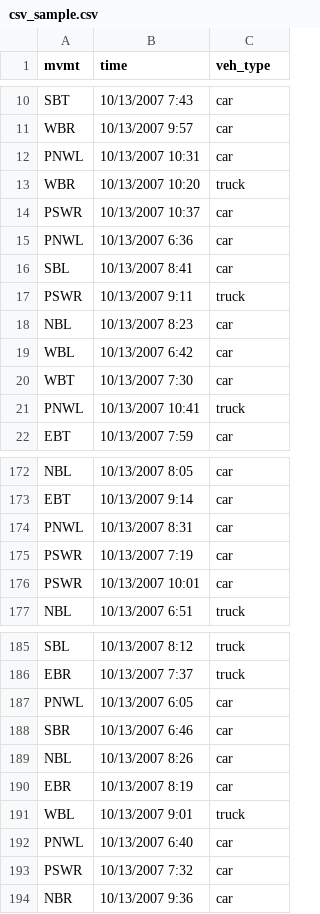
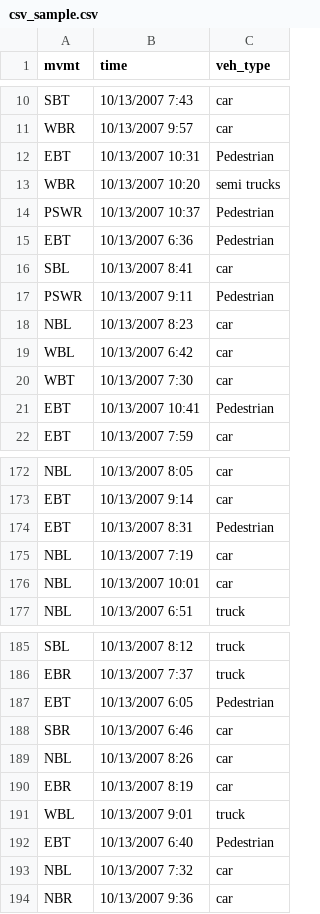
Before and after one commit to mtchem/ETL-Traffic_Counts, a CSV file: sample-data/csv_sample.csv, drawn as a sheet; only a part is shown, gaps mark what is left out; the diff covers the shown part only.

```diff
--- a/sample-data/csv_sample.csv
+++ b/sample-data/csv_sample.csv
@@ -11,8 +11,8 @@ SBT,10/13/2007 7:43,car
 WBR,10/13/2007 9:57,car
-PNWL,10/13/2007 10:31,car
-WBR,10/13/2007 10:20,truck
-PSWR,10/13/2007 10:37,car
-PNWL,10/13/2007 6:36,car
+EBT,10/13/2007 10:31,Pedestrian
+WBR,10/13/2007 10:20,semi trucks
+PSWR,10/13/2007 10:37,Pedestrian
+EBT,10/13/2007 6:36,Pedestrian
 SBL,10/13/2007 8:41,car
-PSWR,10/13/2007 9:11,truck
+PSWR,10/13/2007 9:11,Pedestrian
 NBL,10/13/2007 8:23,car
@@ -20,3 +20,3 @@ WBL,10/13/2007 6:42,car
 WBT,10/13/2007 7:30,car
-PNWL,10/13/2007 10:41,truck
+EBT,10/13/2007 10:41,Pedestrian
 EBT,10/13/2007 7:59,car
@@ -173,5 +173,5 @@ NBL,10/13/2007 8:05,car
 EBT,10/13/2007 9:14,car
-PNWL,10/13/2007 8:31,car
-PSWR,10/13/2007 7:19,car
-PSWR,10/13/2007 10:01,car
+EBT,10/13/2007 8:31,Pedestrian
+NBL,10/13/2007 7:19,car
+NBL,10/13/2007 10:01,car
 NBL,10/13/2007 6:51,truck
@@ -186,3 +186,3 @@ SBL,10/13/2007 8:12,truck
 EBR,10/13/2007 7:37,truck
-PNWL,10/13/2007 6:05,car
+EBT,10/13/2007 6:05,Pedestrian
 SBR,10/13/2007 6:46,car
@@ -191,4 +191,4 @@ EBR,10/13/2007 8:19,car
 WBL,10/13/2007 9:01,truck
-PNWL,10/13/2007 6:40,car
-PSWR,10/13/2007 7:32,car
+EBT,10/13/2007 6:40,Pedestrian
+NBL,10/13/2007 7:32,car
 NBR,10/13/2007 9:36,car
```
Also changed, not shown: 10 added rows, 10 removed rows and 49 edited cells elsewhere in this file, 3 other files.
